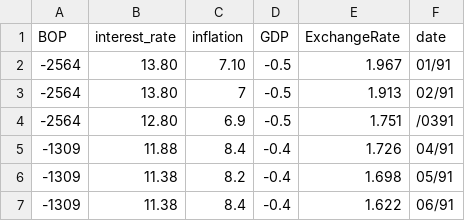
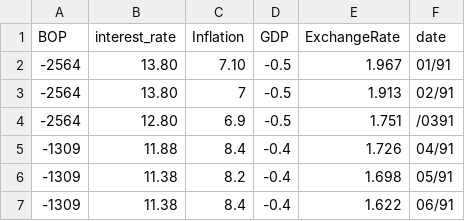
Before and after one commit to Vinitsingh21/data.csv, a CSV file: data1.csv, drawn as a sheet; only a part is shown.

Commit message:
Update data1.csv

```diff
--- a/data1.csv
+++ b/data1.csv
@@ -1,2 +1,2 @@
-BOP,interest_rate,inflation,GDP,ExchangeRate,date
+BOP,interest_rate,Inflation,GDP,ExchangeRate,date
 -2564,13.80,7.10,-0.5,1.967,01/91
```
